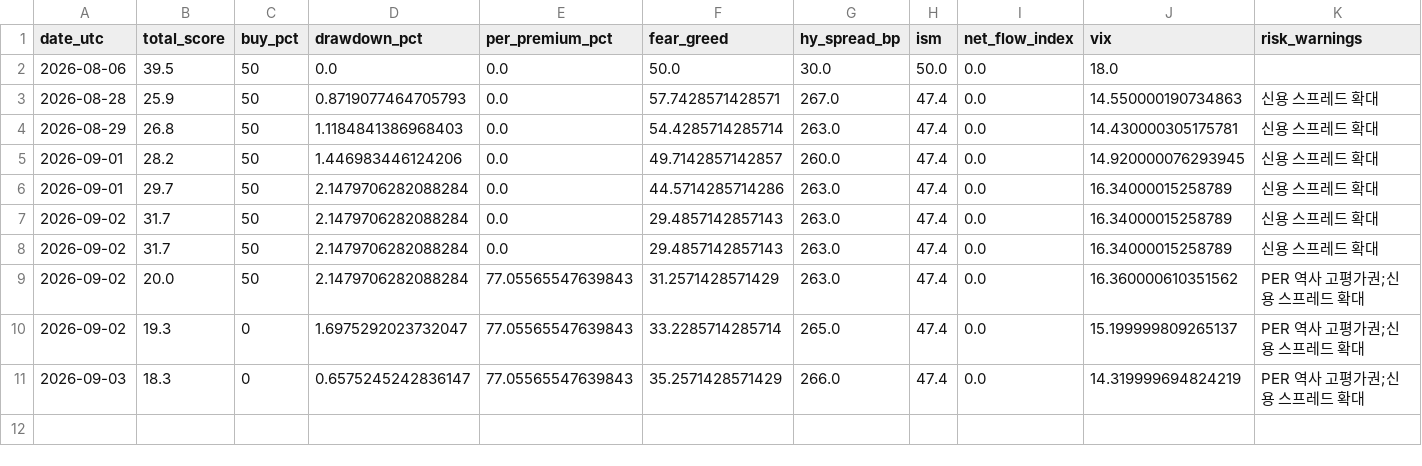
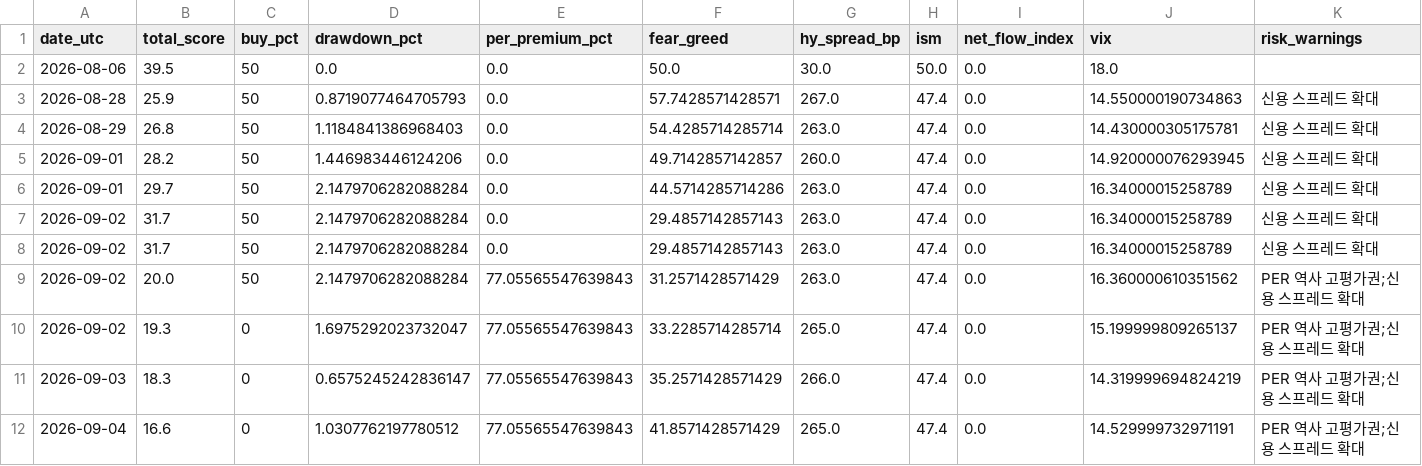
Before and after one commit to gozous/market-dca-assistant, a CSV file: docs/data/history.csv, drawn as a sheet; the diff names each change by its address in the sheet, - before the commit and + after, or states it on an @@ line.

```diff
--- a/docs/data/history.csv
+++ b/docs/data/history.csv
+row 12: 2026-09-04 | 16.6 | 0 | 1.0307762197780512 | 77.05565547639843 | 41.8571428571429 | 265.0 | 47.4 | 0.0 | 14.529999732971191 | PER 역사 고평가권;신용 스프레드 확대
```
Also changed, not shown: 1 other file.
